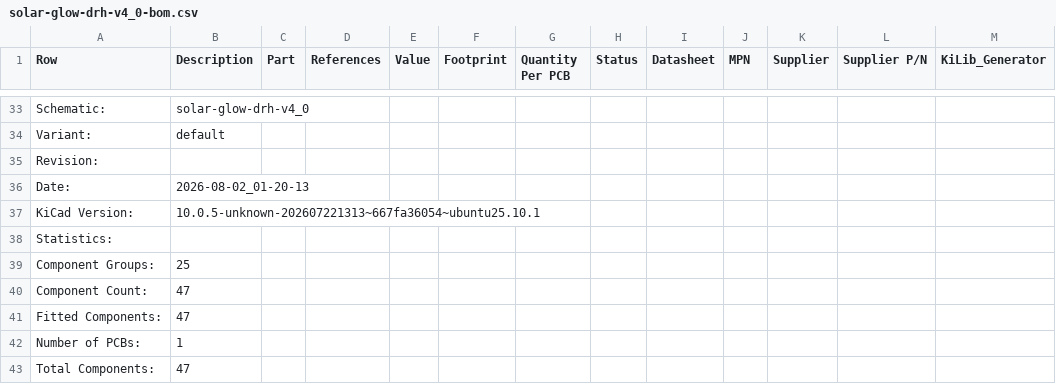
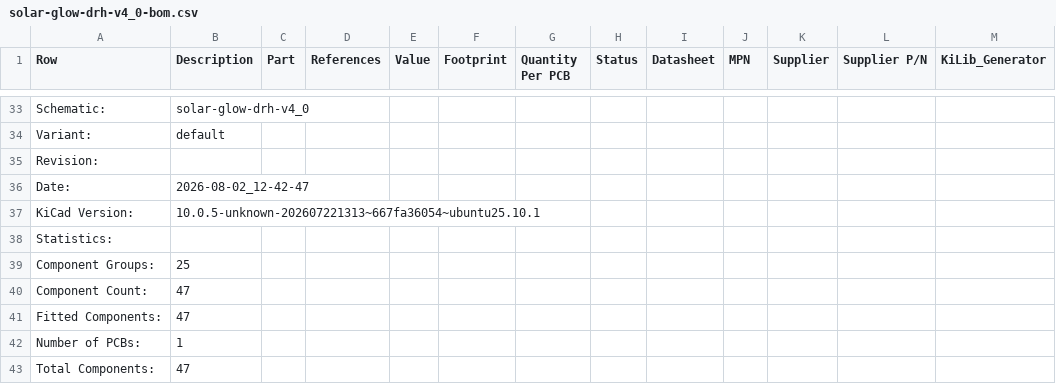
Before and after one commit to devinhorowitz/solar-business-card, a CSV file: Generated/fabdocs/solar-glow-drh-v4_0-bom.csv, drawn as a sheet; only a part is shown, gaps mark what is left out; the diff names each change by its address in the sheet, - before the commit and + after, or states it on an @@ line.

```diff
--- a/Generated/fabdocs/solar-glow-drh-v4_0-bom.csv
+++ b/Generated/fabdocs/solar-glow-drh-v4_0-bom.csv
-B36 (Description): 2026-08-02_01-20-13
+B36 (Description): 2026-08-02_12-42-47
```
Also changed, not shown: 50 other files.
